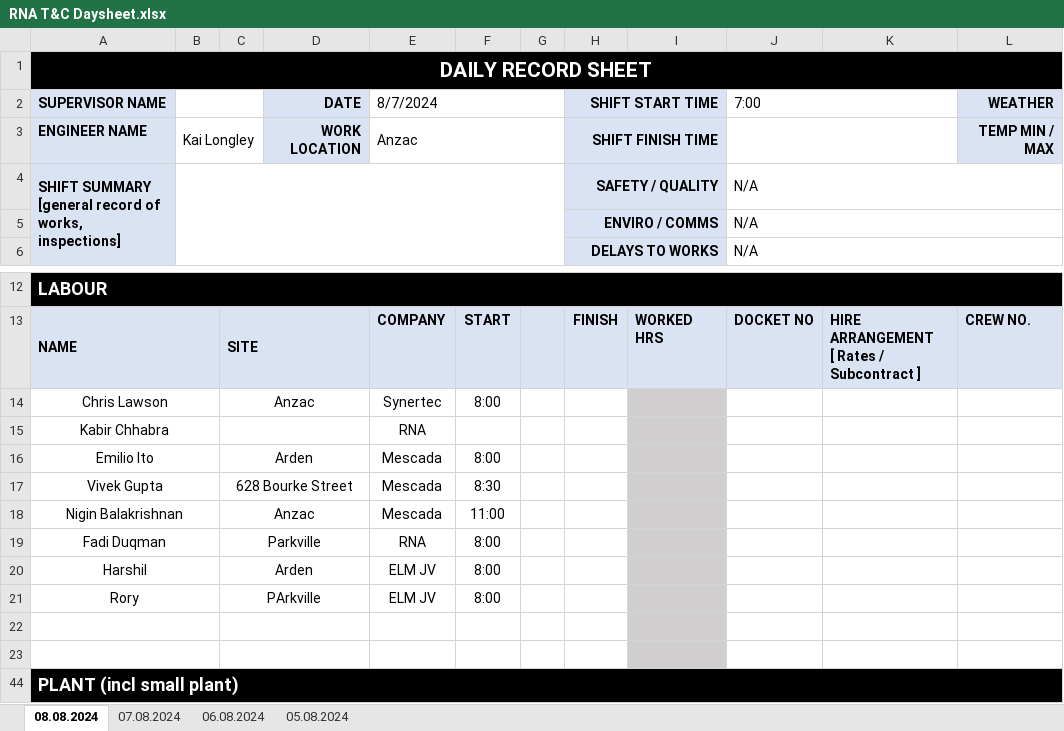
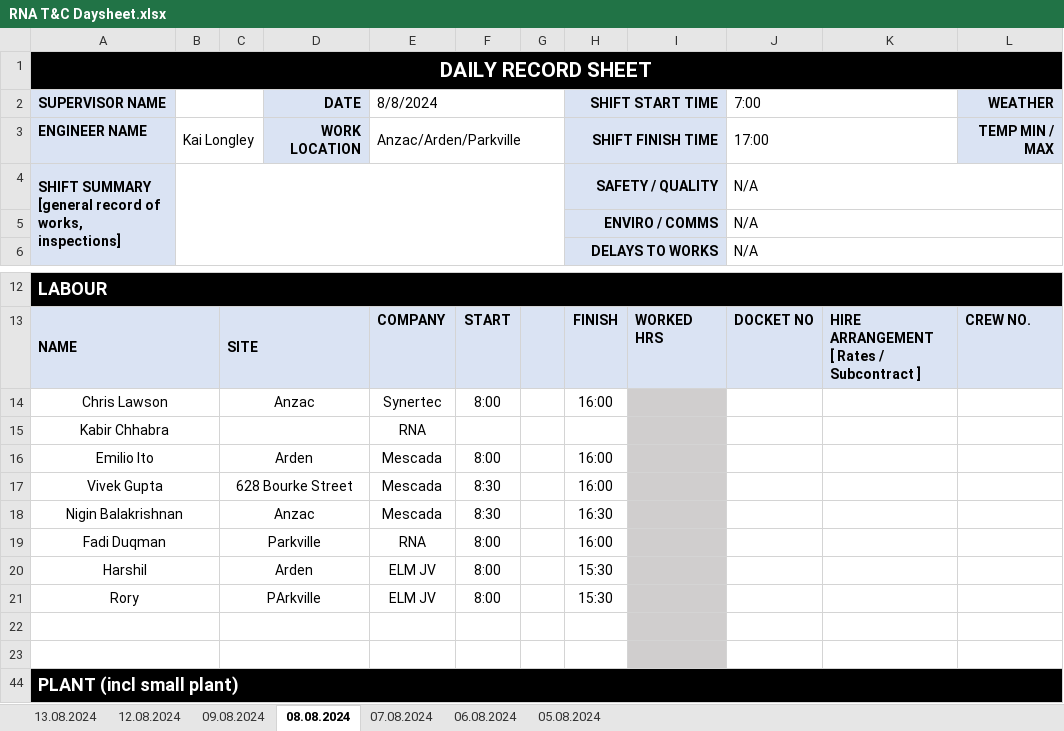
Before and after one commit to kailongley/CMS_Testing, an Excel workbook: CMS/testing/daySheet/RNA T&C Daysheet.xlsx, sheet 08.08.2024, drawn as a sheet; only a part is shown, gaps mark what is left out; values as stored, in another font and other column widths than the file's, no borders; the diff names each change by its address in the sheet, - before the commit and + after, or states it on an @@ line.

```diff
--- a/CMS/testing/daySheet/RNA T&C Daysheet.xlsx (sheet 08.08.2024)
+++ b/CMS/testing/daySheet/RNA T&C Daysheet.xlsx (sheet 08.08.2024)
+sheet tab: 13.08.2024
+sheet tab: 12.08.2024
+sheet tab: 09.08.2024
-E2: 8/7/2024
+E2: 8/8/2024
-E3 (8/8/2024): Anzac
+E3 (8/8/2024): Anzac/Arden/Parkville
-J3 (7:00): (empty)
+J3 (7:00): 17:00
-H14 (SHIFT START TIME): (empty)
+H14 (SHIFT START TIME): 16:00
-H16:H17 (SHIFT START TIME): (empty)
+H16:H17 (SHIFT START TIME): 16:00
-F18: 11:00
+F18: 8:30
-H18 (SHIFT START TIME): (empty)
+H18 (SHIFT START TIME): 16:30
-H19 (SHIFT START TIME): (empty)
+H19 (SHIFT START TIME): 16:00
-H20:H21 (SHIFT START TIME): (empty)
+H20:H21 (SHIFT START TIME): 15:30
```
Also changed, not shown: hidden cells, CMS/Post_Site_Total_Alarms.xlsx, CMS/Pre_Site_Total_Alarms.xlsx, 13 other files.
